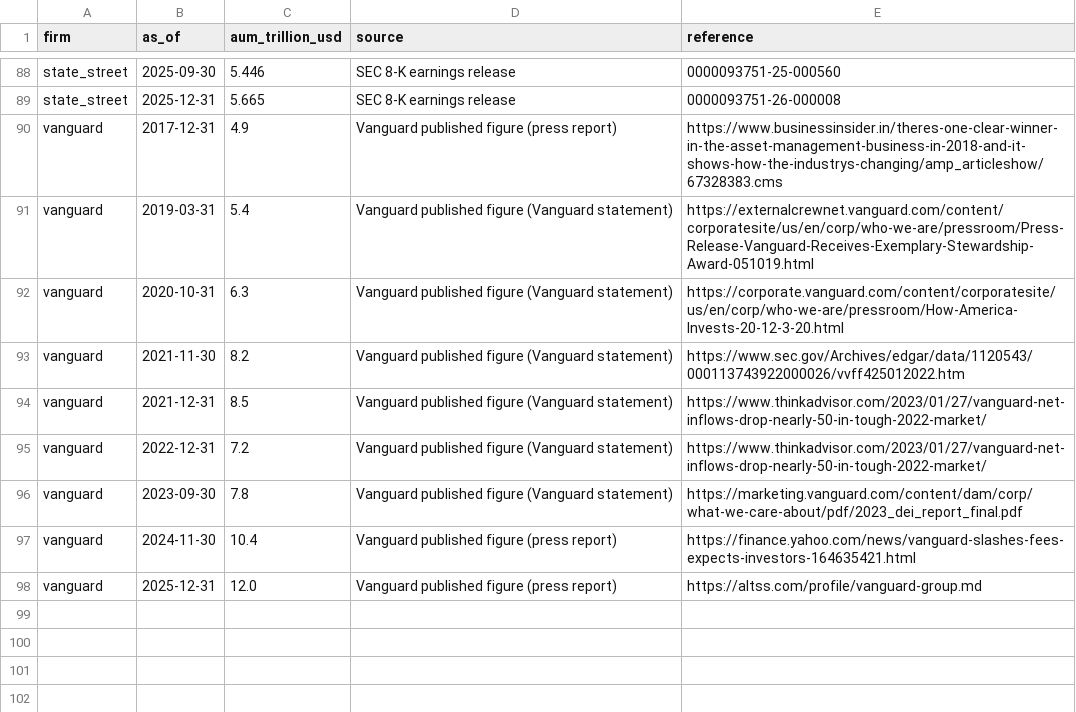
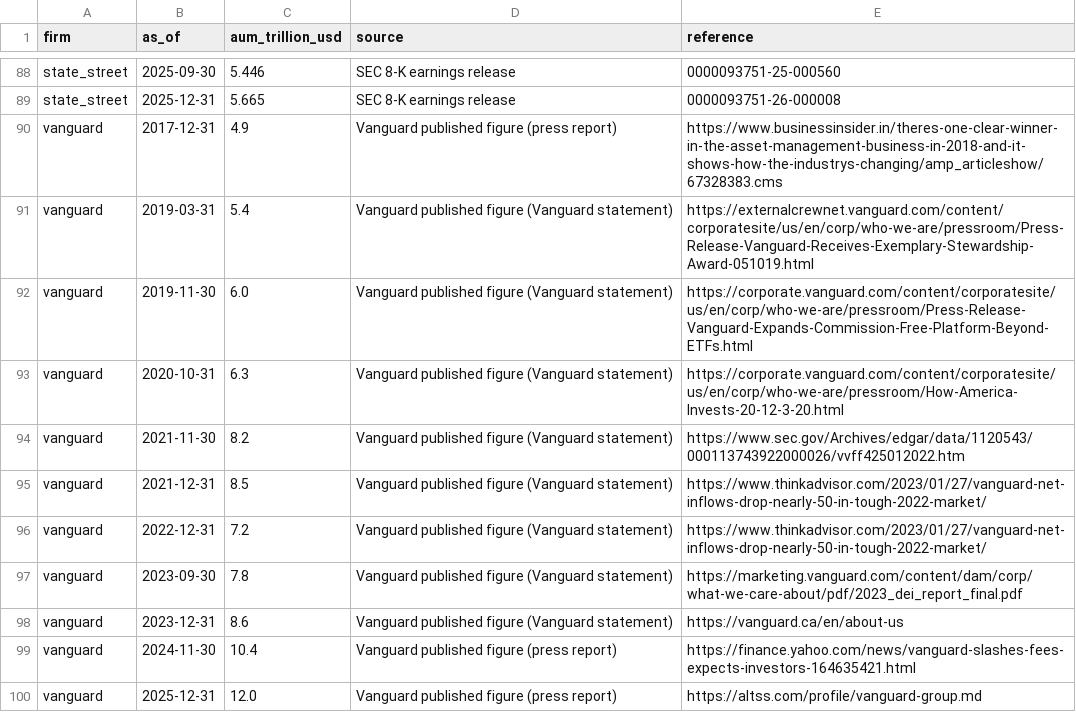
Before and after one commit to ShazMoghaddam/wall-street-in-charts, a CSV file: data/processed/aum.csv, drawn as a sheet; only a part is shown, gaps mark what is left out; the diff names each change by its address in the sheet, - before the commit and + after, or states it on an @@ line.

```diff
--- a/data/processed/aum.csv
+++ b/data/processed/aum.csv
+row 92: vanguard | 2019-11-30 | 6.0 | Vanguard published figure (Vanguard statement) | https://corporate.vanguard.com/content/corporatesite/us/en/corp/who-we-are/pressroom/Press-Release-Vanguard-Expands-Commission-Free-Platform-Beyond-ETFs.html
+row 98: vanguard | 2023-12-31 | 8.6 | Vanguard published figure (Vanguard statement) | https://vanguard.ca/en/about-us
```
Also changed, not shown: data/manual/vanguard_aum.csv, 58 other files.
